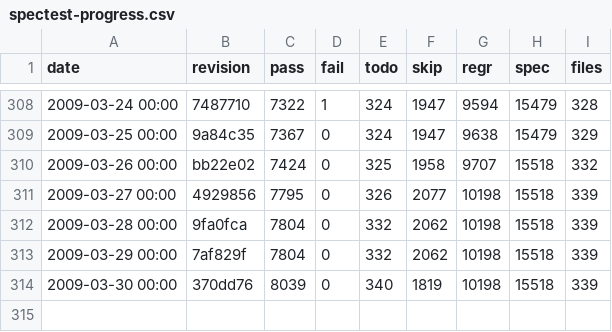
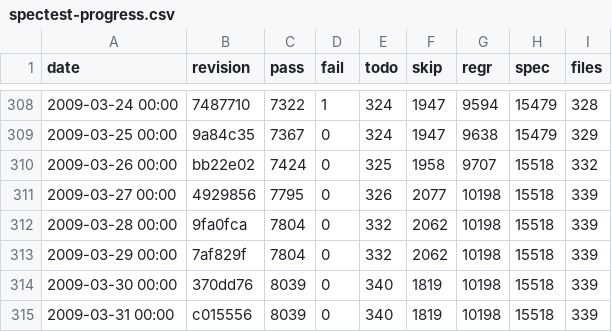
Before and after one commit to rakudo/rakudo, a CSV file: docs/spectest-progress.csv, drawn as a sheet; only a part is shown, gaps mark what is left out; the diff names each change by its address in the sheet, - before the commit and + after, or states it on an @@ line.

Commit message:
spectest-progress.csv update: 339 files, 8039 passing, 0 failing

```diff
--- a/docs/spectest-progress.csv
+++ b/docs/spectest-progress.csv
+row 315: 2009-03-31 00:00 | c015556 | 8039 | 0 | 340 | 1819 | 10198 | 15518 | 339
```
